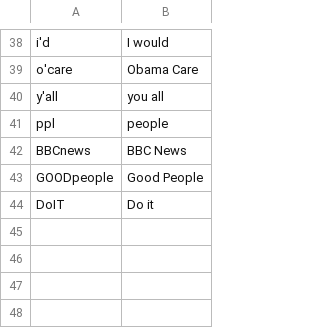
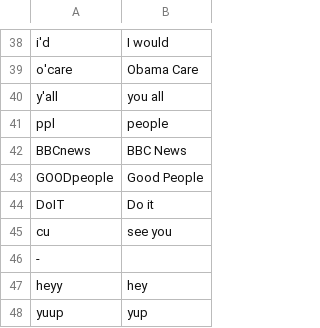
Before and after one commit to yeetornghoo/BlackLivesMatterEmotionDetector, a CSV file: lib/manual_correction/correction.csv, drawn as a sheet; only a part is shown, gaps mark what is left out.

```diff
--- a/lib/manual_correction/correction.csv
+++ b/lib/manual_correction/correction.csv
@@ -44 +44,5 @@ GOODpeople,Good People
 DoIT,Do it
+cu, see you
+-,
+heyy,hey
+yuup,yup
```
Also changed, not shown: 22 other files.
